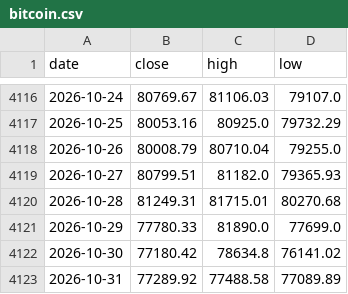
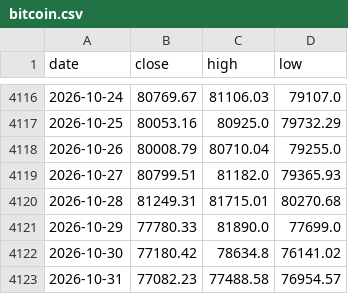
Before and after one commit to soohucn-gif/macro5-dashboard, a CSV file: data/bitcoin.csv, drawn as a sheet; only a part is shown, gaps mark what is left out.

```diff
--- a/data/bitcoin.csv
+++ b/data/bitcoin.csv
@@ -4122,2 +4122,2 @@ date,close,high,low
 2026-10-30,77180.42,78634.8,76141.02
-2026-10-31,77289.92,77488.58,77089.89
+2026-10-31,77082.23,77488.58,76954.57
```
Also changed, not shown: 6 other files.
